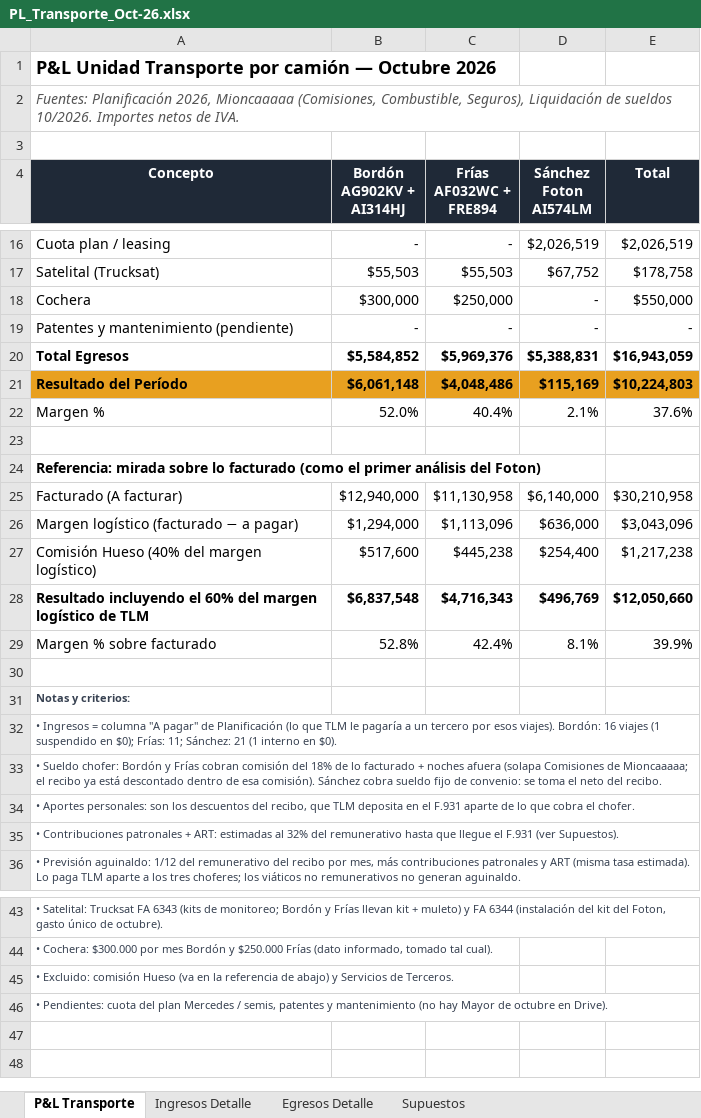
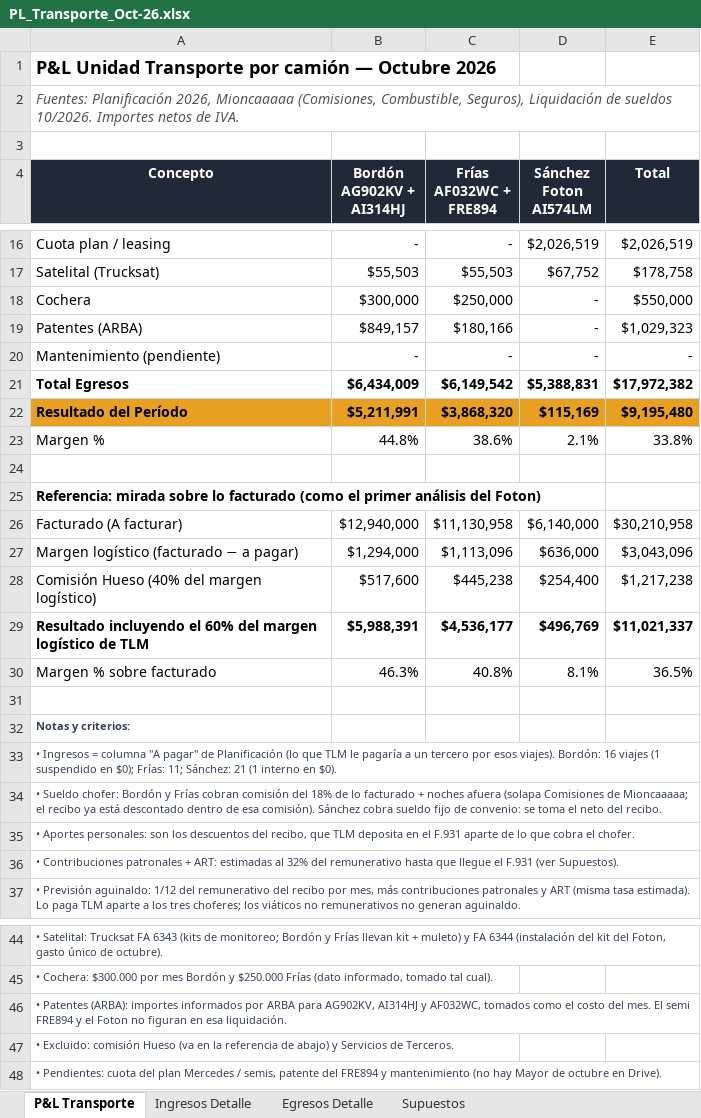
Before and after one commit to bomberomaxi/TLM, an Excel workbook: PL_Transporte_Oct-26.xlsx, sheet P&L Transporte, drawn as a sheet; only a part is shown, gaps mark what is left out; values as stored, in another font and other column widths than the file's, no borders; addresses are those after the commit; the diff names each change by its address in the sheet, - before the commit and + after, or states it on an @@ line.

```diff
--- a/PL_Transporte_Oct-26.xlsx (sheet P&L Transporte)
+++ b/PL_Transporte_Oct-26.xlsx (sheet P&L Transporte)
+row 19: Patentes (ARBA) | $849,157 | $180,166 | - | $1,029,323
-A20 (Concepto): Patentes y mantenimiento (pendiente)
+A20 (Concepto): Mantenimiento (pendiente)
-B21 (Bordón AG902KV + AI314HJ): $5,584,852
+B21 (Bordón AG902KV + AI314HJ): $6,434,009
-C21 (Frías AF032WC + FRE894): $5,969,376
+C21 (Frías AF032WC + FRE894): $6,149,542
-E21 (Total): $16,943,059
+E21 (Total): $17,972,382
-B22 (Bordón AG902KV + AI314HJ): $6,061,148
+B22 (Bordón AG902KV + AI314HJ): $5,211,991
-C22 (Frías AF032WC + FRE894): $4,048,486
+C22 (Frías AF032WC + FRE894): $3,868,320
-E22 (Total): $10,224,803
+E22 (Total): $9,195,480
-B23 (Bordón AG902KV + AI314HJ): 52.0%
+B23 (Bordón AG902KV + AI314HJ): 44.8%
-C23 (Frías AF032WC + FRE894): 40.4%
+C23 (Frías AF032WC + FRE894): 38.6%
-E23 (Total): 37.6%
+E23 (Total): 33.8%
-B29 (Bordón AG902KV + AI314HJ): $6,837,548
+B29 (Bordón AG902KV + AI314HJ): $5,988,391
-C29 (Frías AF032WC + FRE894): $4,716,343
+C29 (Frías AF032WC + FRE894): $4,536,177
-E29 (Total): $12,050,660
+E29 (Total): $11,021,337
-B30 (Bordón AG902KV + AI314HJ): 52.8%
+B30 (Bordón AG902KV + AI314HJ): 46.3%
-C30 (Frías AF032WC + FRE894): 42.4%
+C30 (Frías AF032WC + FRE894): 40.8%
-E30 (Total): 39.9%
+E30 (Total): 36.5%
+row 46: • Patentes (ARBA): importes informados por ARBA para AG902KV, AI314HJ y AF032WC, tomados como el costo del mes. El semi FRE894 y el Foton no figuran en esa liquidación.
-A48 (Concepto): …/ semis, patentes y mantenimiento…
+A48 (Concepto): …/ semis, patente del FRE894 y mantenimiento…
```
Also changed, not shown: sheet Egresos Detalle, formulas that keep their value.
